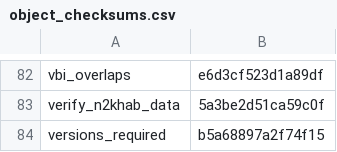
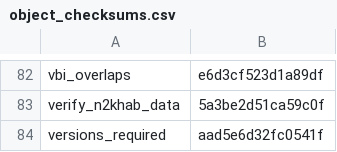
Before and after one commit to inbo/n2khab-mne-designs, a CSV file: 100_design_common/010_revisitplan/data/text/results/object_checksums.csv, drawn as a sheet; only a part is shown, gaps mark what is left out.

Commit message:
REP: update object checksums wrt versions-object

```diff
--- a/100_design_common/010_revisitplan/data/text/results/object_checksums.csv
+++ b/100_design_common/010_revisitplan/data/text/results/object_checksums.csv
@@ -83,2 +83,2 @@ vbi_overlaps,e6d3cf523d1a89df
 verify_n2khab_data,5a3be2d51ca59c0f
-versions_required,b5a68897a2f74f15
+versions_required,aad5e6d32fc0541f
```
